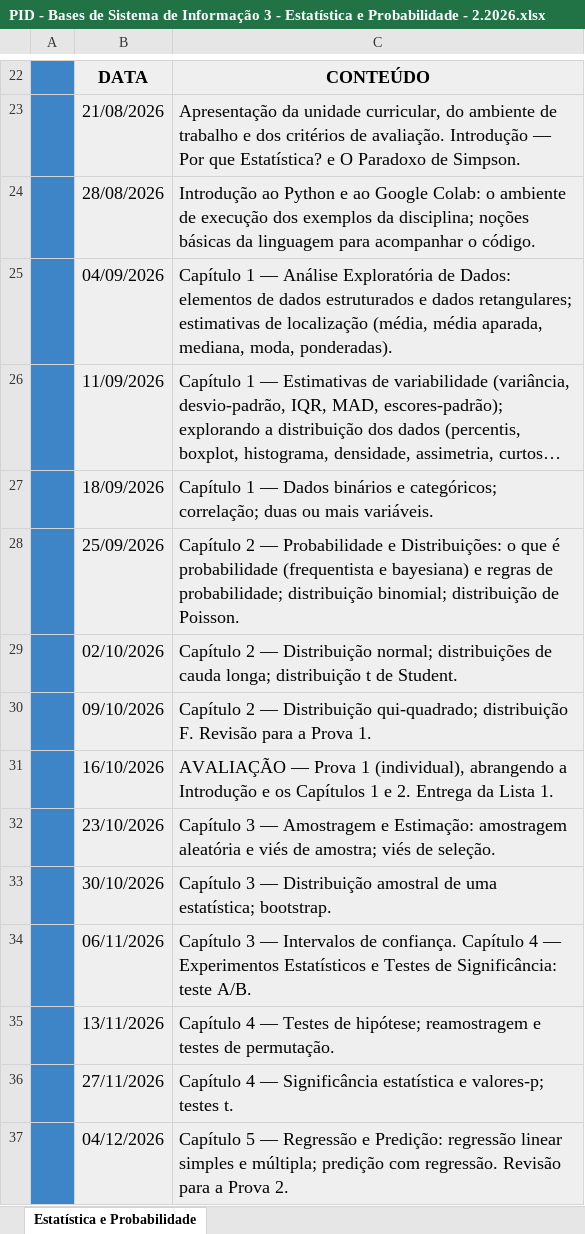
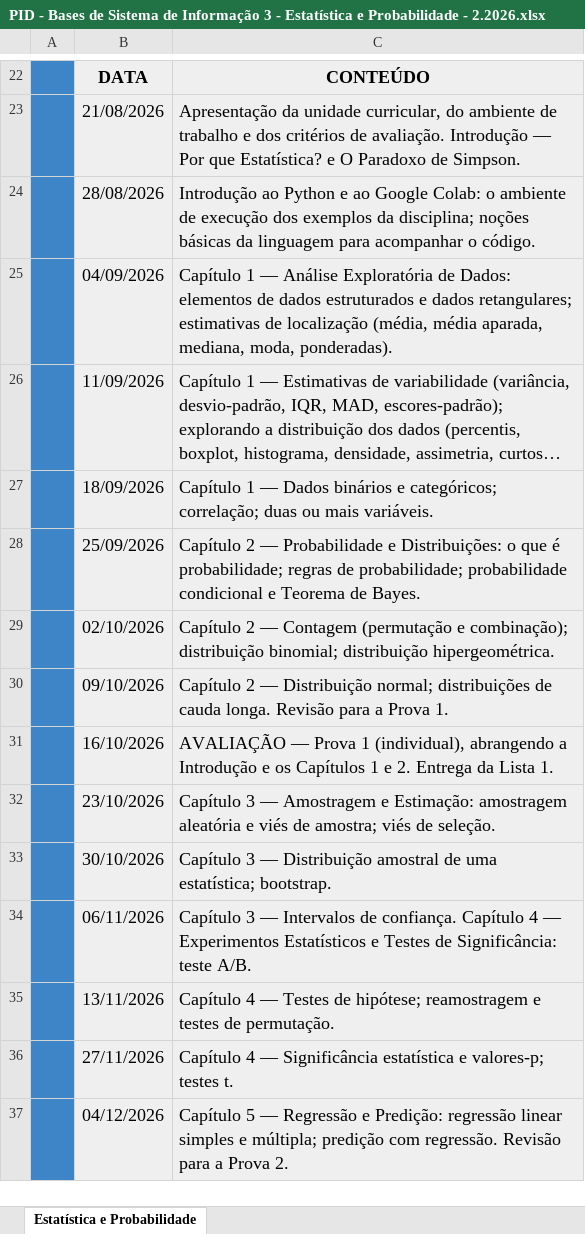
Before and after one commit to BragaD/UnDF-Bases3-Estatistica-202602, an Excel workbook: docs/PID - Bases de Sistema de Informação 3 - Estatística e Probabilidade - 2.2026.xlsx, sheet Estatística e Probabilidade, drawn as a sheet; only a part is shown, gaps mark what is left out; long unchanged cells end in …; values as stored, in another font and other column widths than the file's, no borders; the diff names each change by its address in the sheet, - before the commit and + after, or states it on an @@ line.

```diff
--- a/docs/PID - Bases de Sistema de Informação 3 - Estatística e Probabilidade - 2.2026.xlsx (sheet Estatística e Probabilidade)
+++ b/docs/PID - Bases de Sistema de Informação 3 - Estatística e Probabilidade - 2.2026.xlsx (sheet Estatística e Probabilidade)
-C28: …que é probabilidade (frequentista e bayesiana) e regras de probabilidade; distribuição binomial; distribuição de Poisson.
+C28: …que é probabilidade; regras de probabilidade; probabilidade condicional e Teorema de Bayes.
-C29: …2 — Distribuição normal; distribuições de cauda longa; distribuição t de Student.
+C29: …2 — Contagem (permutação e combinação); distribuição binomial; distribuição hipergeométrica.
-C30: …— Distribuição qui-quadrado; distribuição F. Revisão para…
+C30: …— Distribuição normal; distribuições de cauda longa. Revisão para…
```
